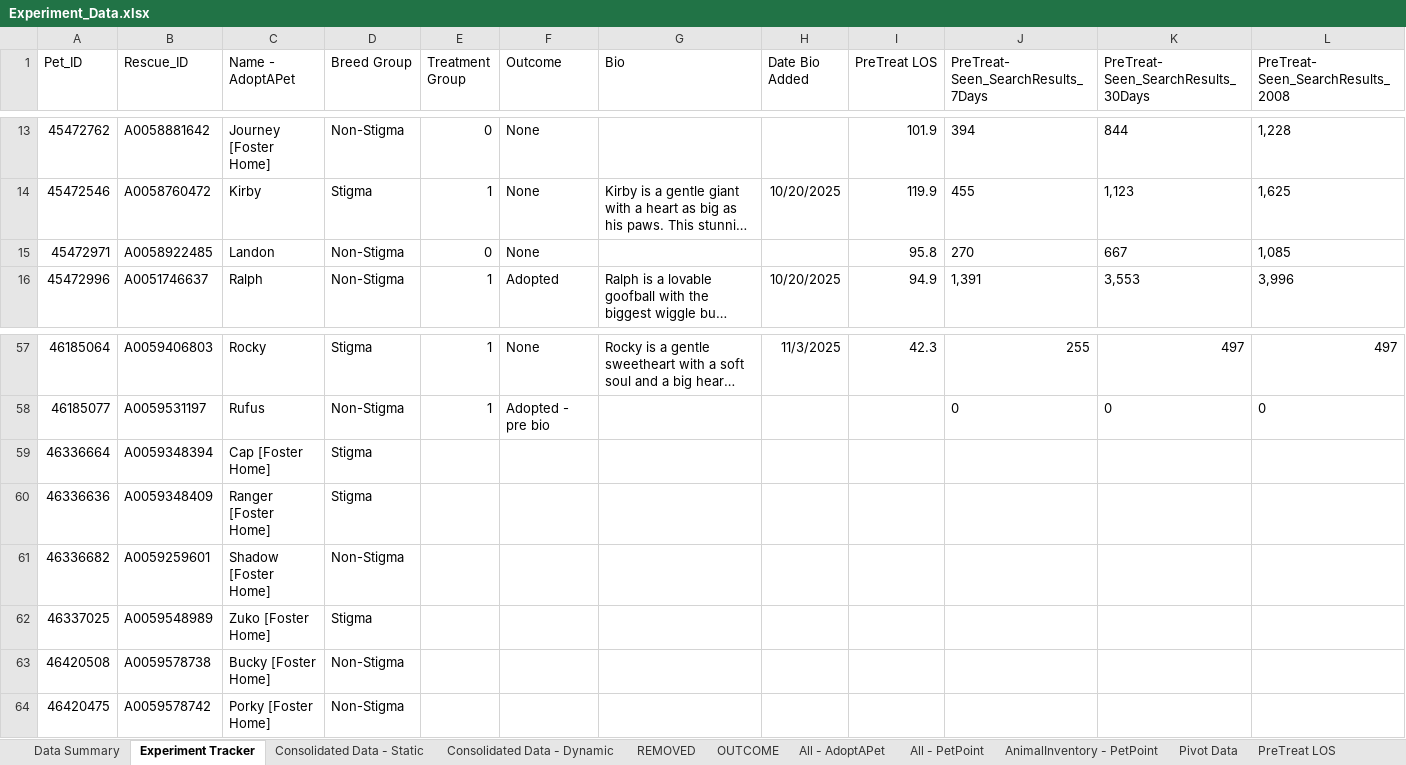
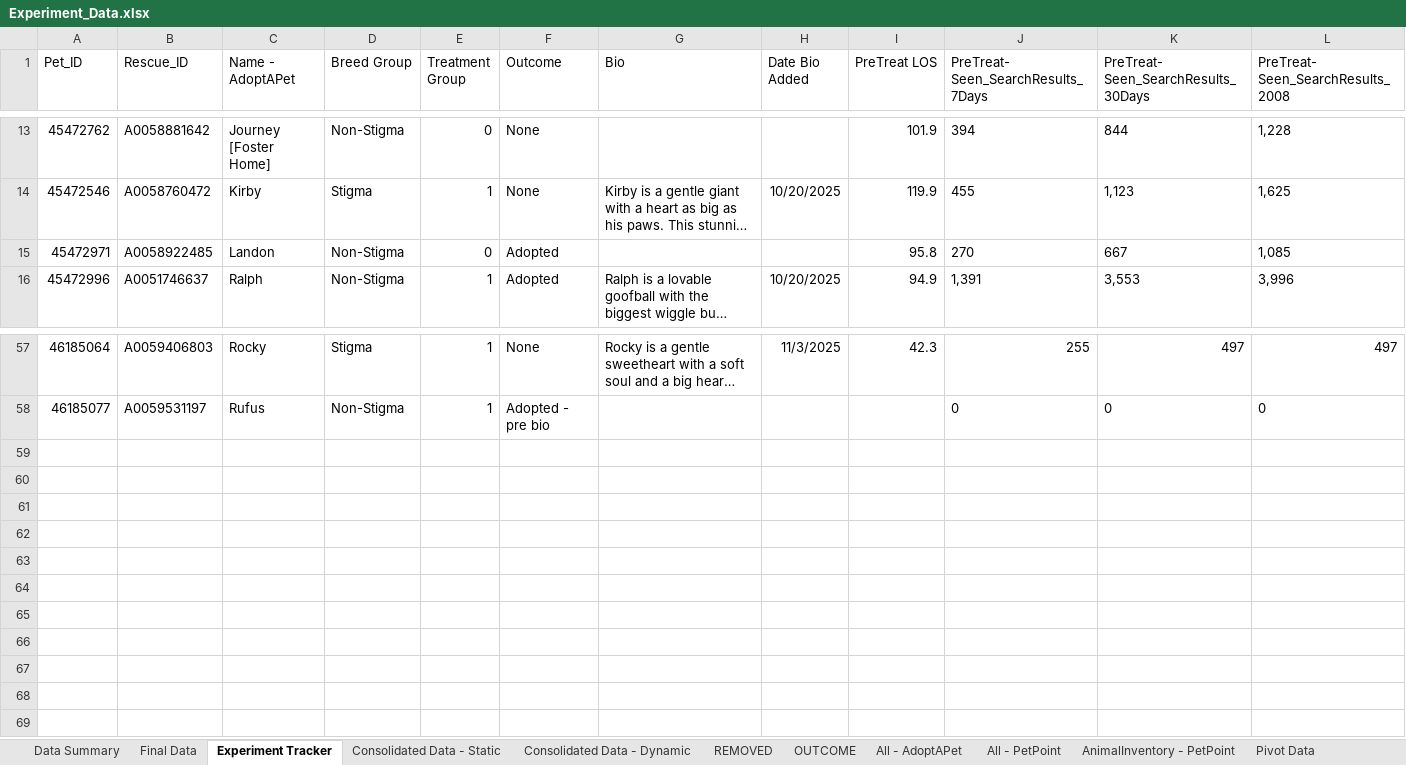
Before and after one commit to LanciottiSteven/w241_final_project, an Excel workbook: Steve_Work/Experiment_Data.xlsx, sheet Experiment Tracker, drawn as a sheet; only a part is shown, gaps mark what is left out; long unchanged cells end in …; values as stored, in another font and other column widths than the file's, no borders; rows hold the shown columns only; the diff names each change by its address in the sheet, - before the commit and + after, or states it on an @@ line.

Commit message:
final data push

```diff
--- a/Steve_Work/Experiment_Data.xlsx (sheet Experiment Tracker)
+++ b/Steve_Work/Experiment_Data.xlsx (sheet Experiment Tracker)
+sheet tab: Final Data
-F15 (Outcome): None
+F15 (Outcome): Adopted
-row 59: 46336664 | A0059348394 | Cap [Foster Home] | Stigma
-row 60: 46336636 | A0059348409 | Ranger [Foster Home] | Stigma
-row 61: 46336682 | A0059259601 | Shadow [Foster Home] | Non-Stigma
-row 62: 46337025 | A0059548989 | Zuko [Foster Home] | Stigma
-row 63: 46420508 | A0059578738 | Bucky [Foster Home] | Non-Stigma
-row 64: 46420475 | A0059578742 | Porky [Foster Home] | Non-Stigma
```
Also changed, not shown: sheet Consolidated Data - Static, sheet Consolidated Data - Dynamic, sheet OUTCOME, other sheet tabs, 3 other files.
